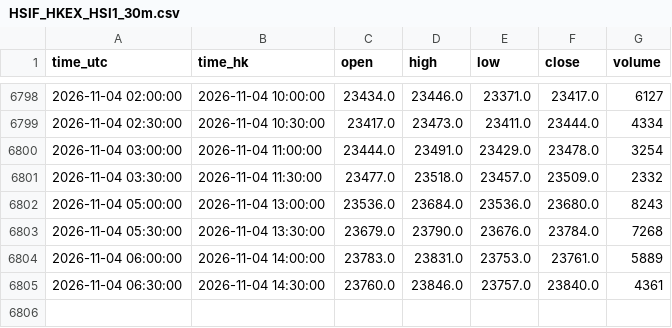
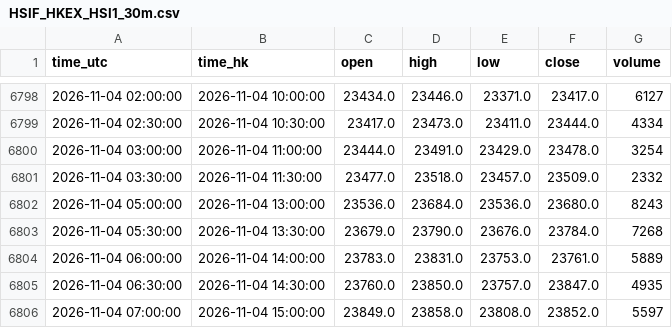
Before and after one commit to ronaldo8282/rs-us-daily, a CSV file: docs/tpo/data/HSIF_HKEX_HSI1_30m.csv, drawn as a sheet; only a part is shown, gaps mark what is left out.

Commit message:
tpo: HSIF live 30m session update

```diff
--- a/docs/tpo/data/HSIF_HKEX_HSI1_30m.csv
+++ b/docs/tpo/data/HSIF_HKEX_HSI1_30m.csv
@@ -6804,2 +6804,3 @@ time_utc,time_hk,open,high,low,close,volume
 2026-11-04 06:00:00,2026-11-04 14:00:00,23783.0,23831.0,23753.0,23761.0,5889
-2026-11-04 06:30:00,2026-11-04 14:30:00,23760.0,23846.0,23757.0,23840.0,4361
+2026-11-04 06:30:00,2026-11-04 14:30:00,23760.0,23850.0,23757.0,23847.0,4935
+2026-11-04 07:00:00,2026-11-04 15:00:00,23849.0,23858.0,23808.0,23852.0,5597
```
Also changed, not shown: 1 other file.
